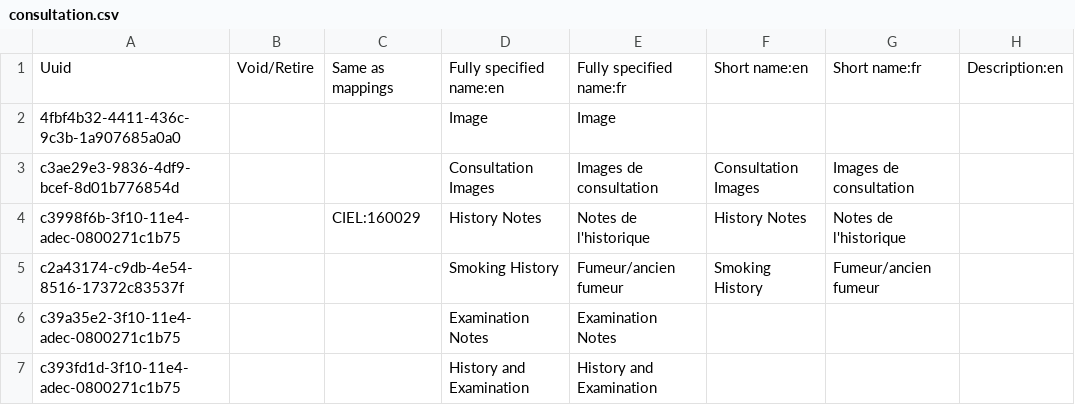
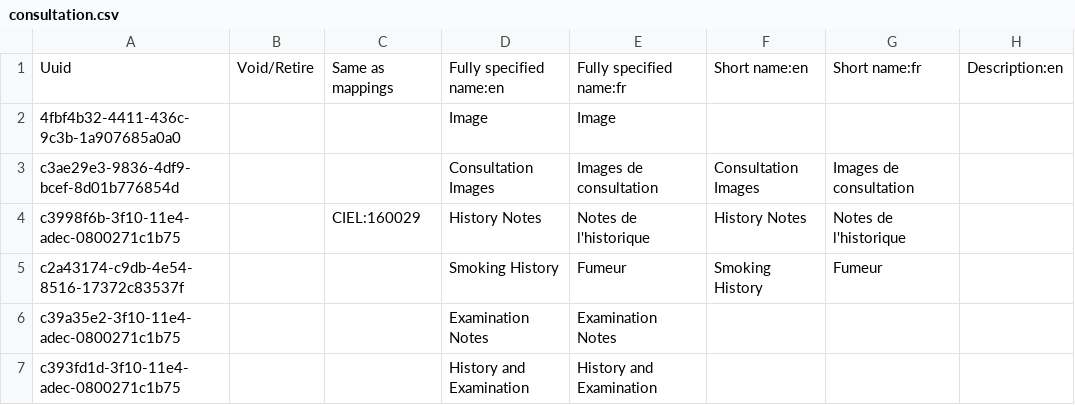
Before and after one commit to mekomsolutions/openmrs-config-haiti, a CSV file: configuration/concepts/consultation.csv, drawn as a sheet; only a part is shown; the diff names each change by its address in the sheet, - before the commit and + after, or states it on an @@ line.

Commit message:
Change to 'Fumeur'

```diff
--- a/configuration/concepts/consultation.csv
+++ b/configuration/concepts/consultation.csv
-E5: Fumeur/ancien fumeur
+E5: Fumeur
-G5: Fumeur/ancien fumeur
+G5: Fumeur
```
